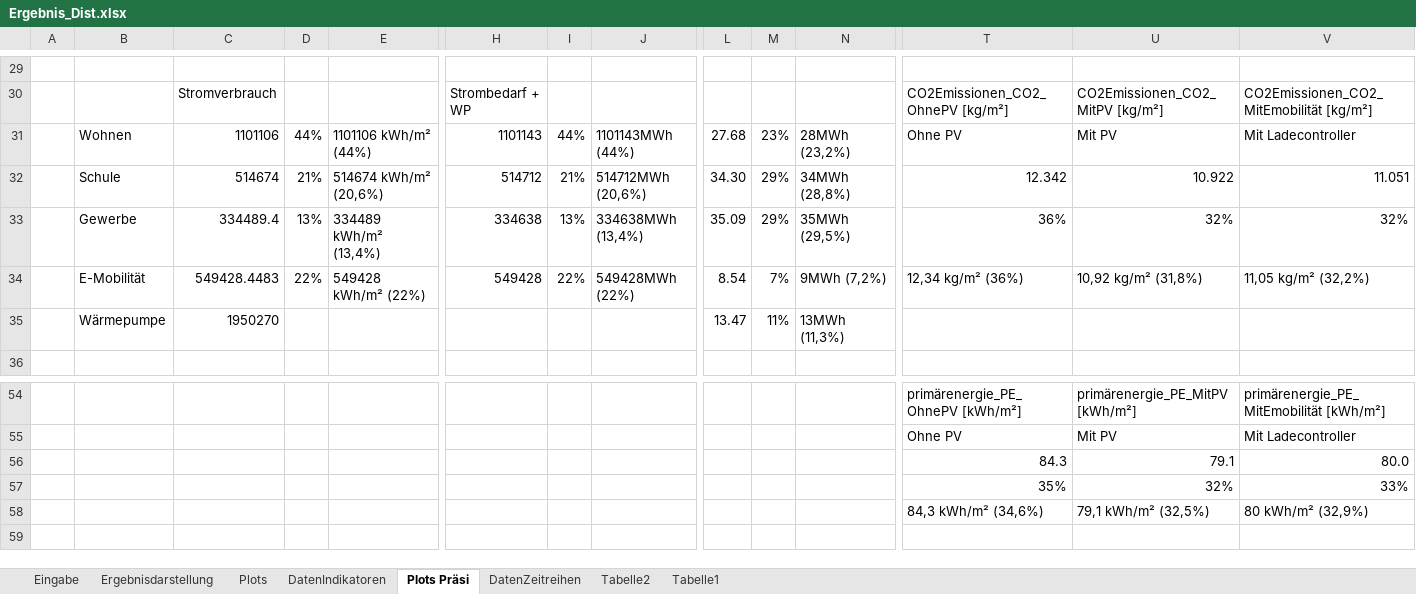
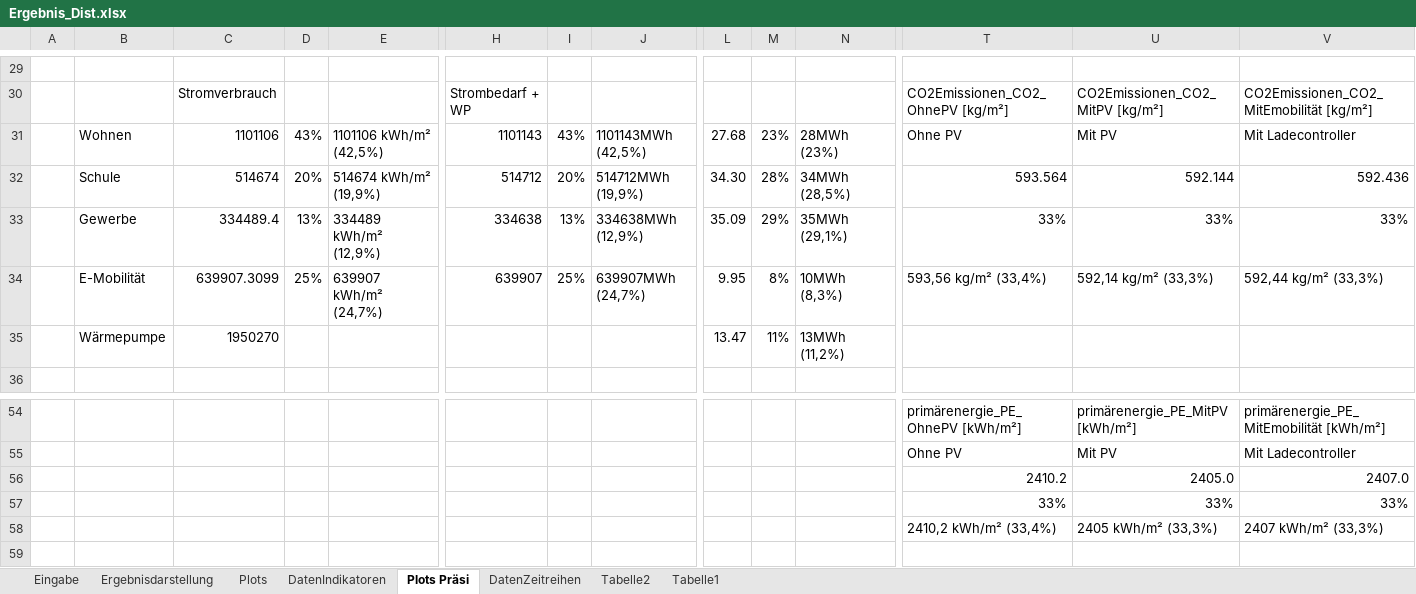
Before and after one commit to marius-coder/EKS, an Excel workbook: PythonApplication3/Ergebnis/Ergebnis_Dist.xlsx, sheet Plots Präsi, drawn as a sheet; only a part is shown, gaps mark what is left out; values as stored, in another font and other column widths than the file's, no borders; charts and pictures not drawn; removed rows and columns are numbered as before the commit, all else as after; rows hold the shown columns only; the diff covers the shown part only; the diff names each change by its address in the sheet, - before the commit and + after, or states it on an @@ line.

```diff
--- a/PythonApplication3/Ergebnis/Ergebnis_Dist.xlsx (sheet Plots Präsi)
+++ b/PythonApplication3/Ergebnis/Ergebnis_Dist.xlsx (sheet Plots Präsi)
-D31: 44%
+D31: 43%
-E31: 1101106 kWh/m² (44%)
+E31: 1101106 kWh/m² (42,5%)
-I31: 44%
+I31: 43%
-J31: 1101143MWh (44%)
+J31: 1101143MWh (42,5%)
-N31: 28MWh (23,2%)
+N31: 28MWh (23%)
-D32: 21%
+D32: 20%
-E32: 514674 kWh/m² (20,6%)
+E32: 514674 kWh/m² (19,9%)
-I32: 21%
+I32: 20%
-J32: 514712MWh (20,6%)
+J32: 514712MWh (19,9%)
-M32: 29%
+M32: 28%
-N32: 34MWh (28,8%)
+N32: 34MWh (28,5%)
-T32: 12.342
+T32: 593.564
-U32: 10.922
+U32: 592.144
-V32: 11.051
+V32: 592.436
-E33: 334489 kWh/m² (13,4%)
+E33: 334489 kWh/m² (12,9%)
-J33: 334638MWh (13,4%)
+J33: 334638MWh (12,9%)
-N33: 35MWh (29,5%)
+N33: 35MWh (29,1%)
-T33: 36%
+T33: 33%
-U33: 32%
+U33: 33%
-V33: 32%
+V33: 33%
-row 34:  | E-Mobilität | 549428.4483 | 22% | 549428 kWh/m² (22%) | 549428 | 22% | 549428MWh (22%) | 8.54 | 7% | 9MWh (7,2%) | 12,34 kg/m² (36%) | 10,92 kg/m² (31,8%) | 11,05 kg/m² (32,2%)
+row 34:  | E-Mobilität | 639907.3099 | 25% | 639907 kWh/m² (24,7%) | 639907 | 25% | 639907MWh (24,7%) | 9.95 | 8% | 10MWh (8,3%) | 593,56 kg/m² (33,4%) | 592,14 kg/m² (33,3%) | 592,44 kg/m² (33,3%)
-N35: 13MWh (11,3%)
+N35: 13MWh (11,2%)
-row 56:  |  |  |  |  |  |  |  |  |  |  | 84.3 | 79.1 | 80.0
-row 57:  |  |  |  |  |  |  |  |  |  |  | 35% | 32% | 33%
-row 58:  |  |  |  |  |  |  |  |  |  |  | 84,3 kWh/m² (34,6%) | 79,1 kWh/m² (32,5%) | 80 kWh/m² (32,9%)
+row 56:  |  |  |  |  |  |  |  |  |  |  | 2410.2 | 2405.0 | 2407.0
+row 57:  |  |  |  |  |  |  |  |  |  |  | 33% | 33% | 33%
+row 58:  |  |  |  |  |  |  |  |  |  |  | 2410,2 kWh/m² (33,4%) | 2405 kWh/m² (33,3%) | 2407 kWh/m² (33,3%)
```
Also changed, not shown: 34 added rows, 34 removed rows and 28 edited cells elsewhere in this sheet, sheet DatenIndikatoren, sheet Ergebnisdarstellung, sheet Plots, charts or pictures, 21 other files.
